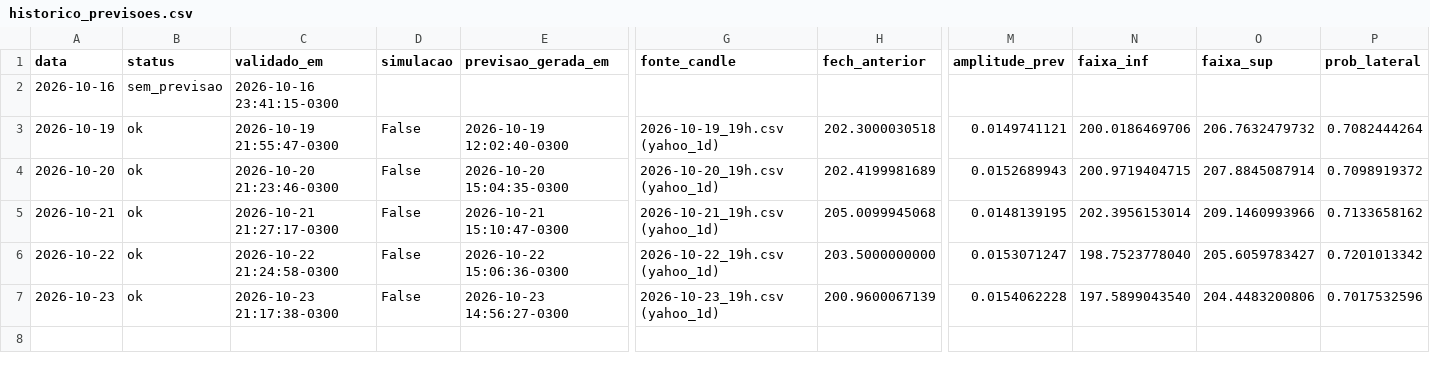
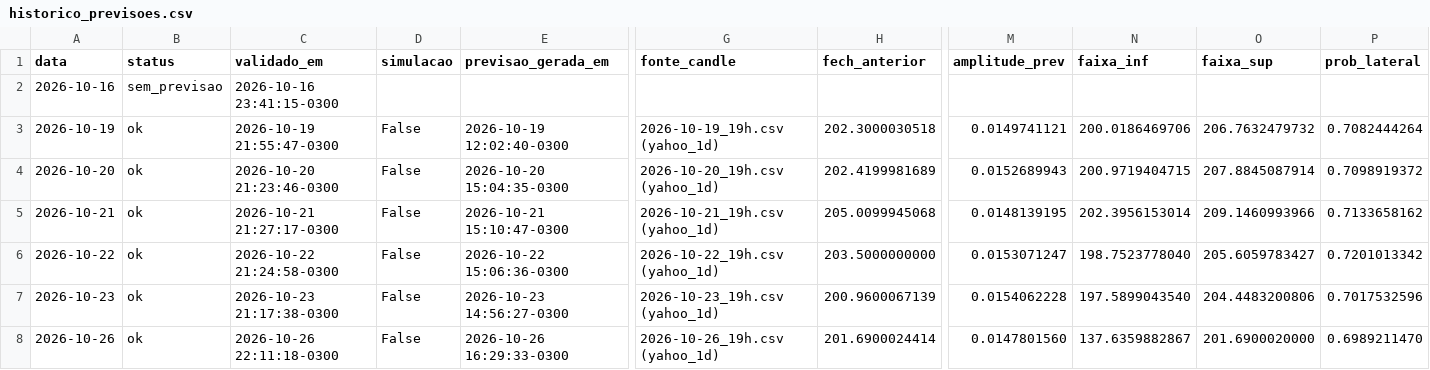
Before and after one commit to Murilord18/iosi-experimentos, a CSV file: data/historico_previsoes.csv, drawn as a sheet; only a part is shown, gaps mark what is left out; rows hold the shown columns only; the diff names each change by its address in the sheet, - before the commit and + after, or states it on an @@ line.

```diff
--- a/data/historico_previsoes.csv
+++ b/data/historico_previsoes.csv
+row 8: 2026-10-26 | ok | 2026-10-26 22:11:18-0300 | False | 2026-10-26 16:29:33-0300 | 2026-10-26_19h.csv (yahoo_1d) | 201.6900024414 | 0.0147801560 | 137.6359882867 | 201.6900020000 | 0.6989211470
```
Also changed, not shown: 2 other files.
